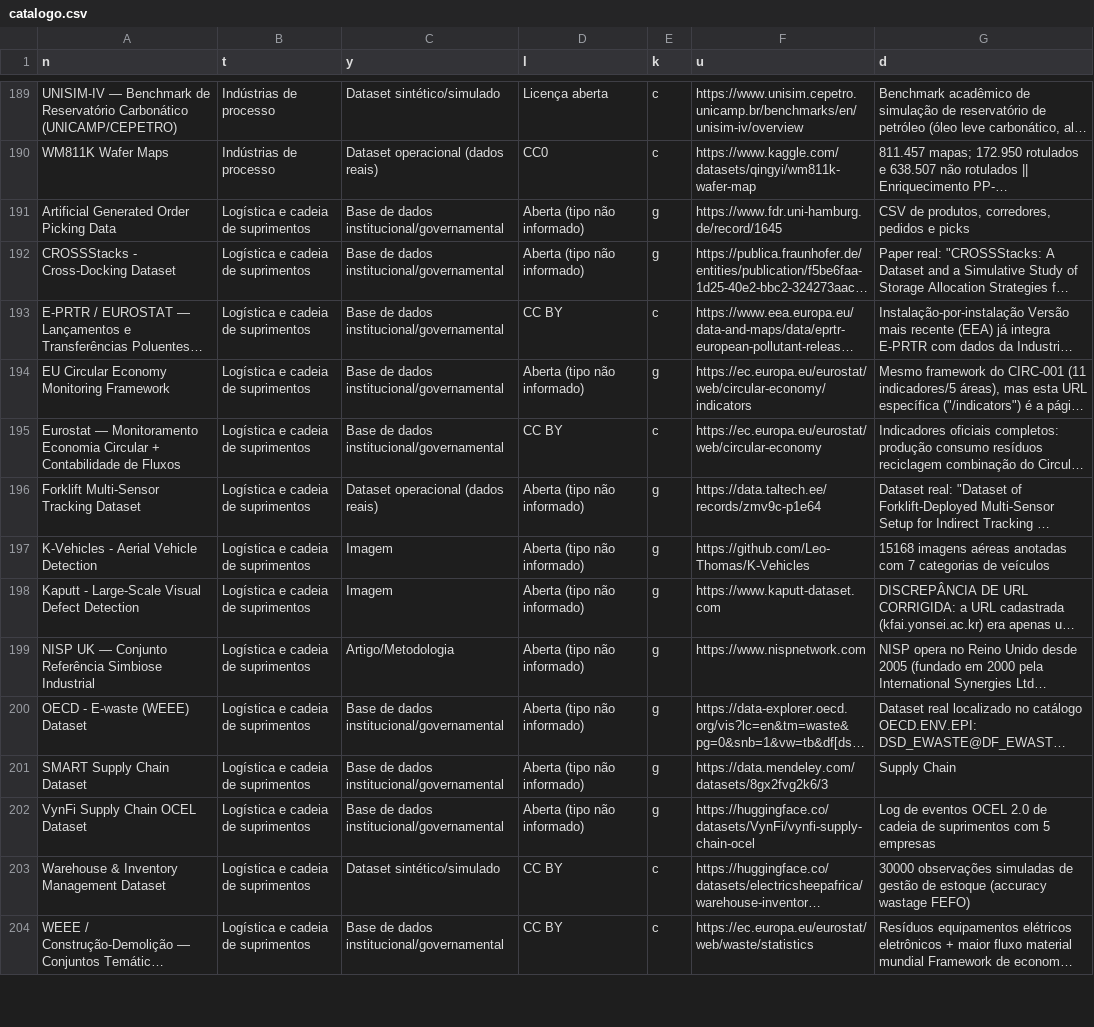
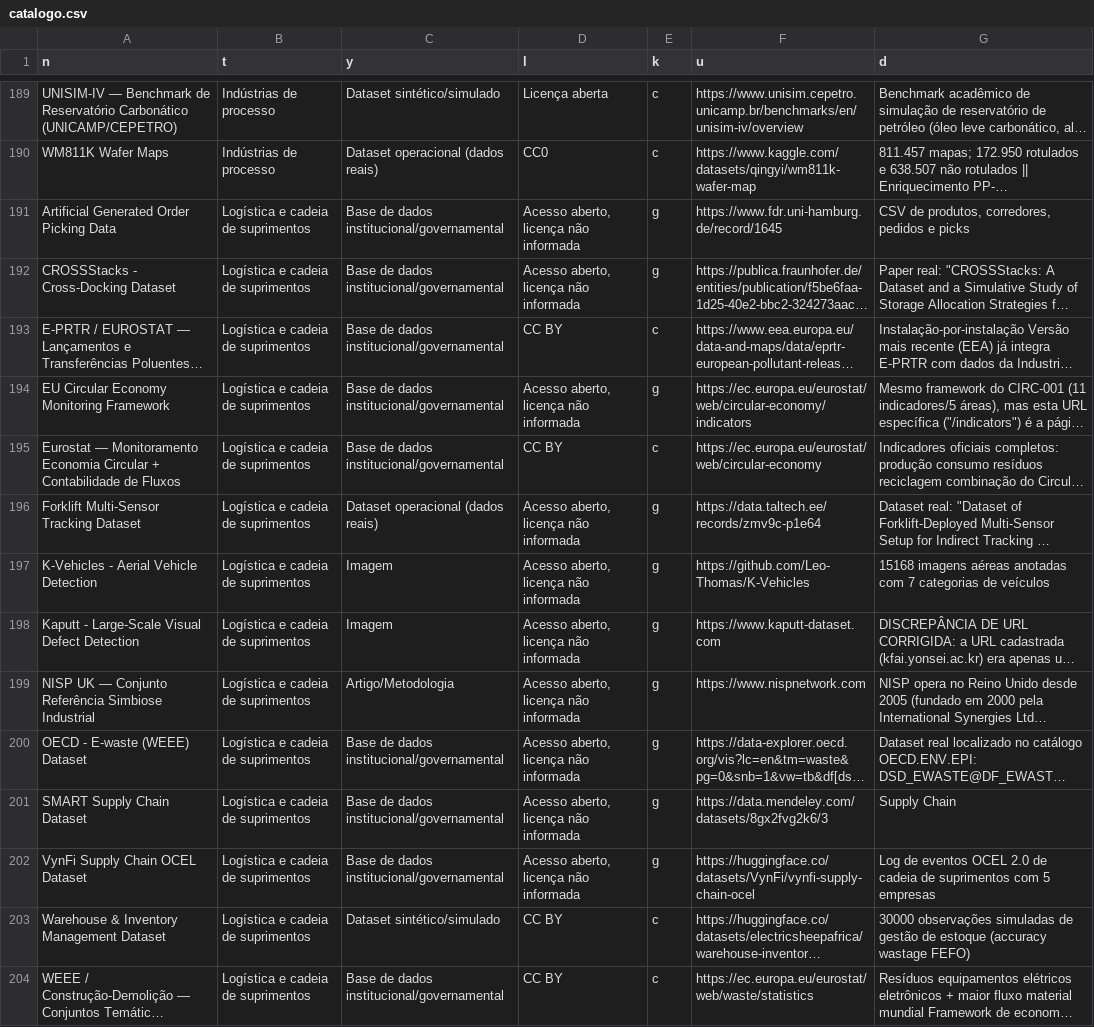
Before and after one commit to projetoindustrial/fontes-industriais, a CSV file: dados/catalogo.csv, drawn as a sheet; only a part is shown, gaps mark what is left out; long unchanged cells end in …; the diff covers the shown part only; the diff names each change by its address in the sheet, - before the commit and + after, or states it on an @@ line.

Commit message:
Fontes: rotulo 'Aberta (tipo nao informado)' vira 'Acesso aberto, licenca nao informada' (142 fontes; so o texto, classificacao inalterada)

```diff
--- a/dados/catalogo.csv
+++ b/dados/catalogo.csv
-D191:D192 (l): Aberta (tipo não informado)
+D191:D192 (l): Acesso aberto, licença não informada
-D194 (l): Aberta (tipo não informado)
+D194 (l): Acesso aberto, licença não informada
-D196:D202 (l): Aberta (tipo não informado)
+D196:D202 (l): Acesso aberto, licença não informada
```
Also changed, not shown: 132 edited cells elsewhere in this file, 19 other files.
